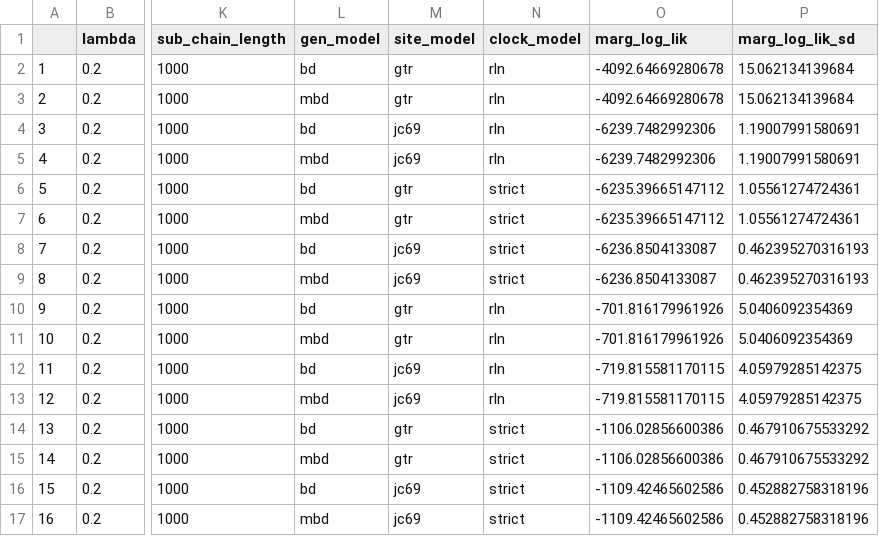
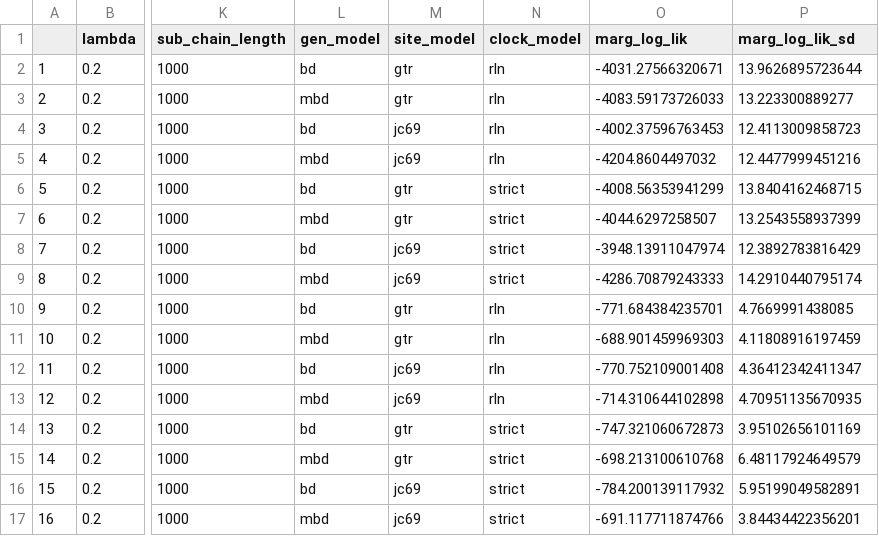
Before and after one commit to richelbilderbeek/razzo, a CSV file: inst/extdata/razzo_project/results/marg_liks.csv, drawn as a sheet; only a part is shown, gaps mark what is left out; the diff names each change by its address in the sheet, - before the commit and + after, or states it on an @@ line.

```diff
--- a/inst/extdata/razzo_project/results/marg_liks.csv
+++ b/inst/extdata/razzo_project/results/marg_liks.csv
-O2 (marg_log_lik): -4092.64669280678
+O2 (marg_log_lik): -4031.27566320671
-P2 (marg_log_lik_sd): 15.062134139684
+P2 (marg_log_lik_sd): 13.9626895723644
-O3 (marg_log_lik): -4092.64669280678
+O3 (marg_log_lik): -4083.59173726033
-P3 (marg_log_lik_sd): 15.062134139684
+P3 (marg_log_lik_sd): 13.223300889277
-O4 (marg_log_lik): -6239.7482992306
+O4 (marg_log_lik): -4002.37596763453
-P4 (marg_log_lik_sd): 1.19007991580691
+P4 (marg_log_lik_sd): 12.4113009858723
-O5 (marg_log_lik): -6239.7482992306
+O5 (marg_log_lik): -4204.8604497032
-P5 (marg_log_lik_sd): 1.19007991580691
+P5 (marg_log_lik_sd): 12.4477999451216
-O6 (marg_log_lik): -6235.39665147112
+O6 (marg_log_lik): -4008.56353941299
-P6 (marg_log_lik_sd): 1.05561274724361
+P6 (marg_log_lik_sd): 13.8404162468715
-O7 (marg_log_lik): -6235.39665147112
+O7 (marg_log_lik): -4044.6297258507
-P7 (marg_log_lik_sd): 1.05561274724361
+P7 (marg_log_lik_sd): 13.2543558937399
-O8 (marg_log_lik): -6236.8504133087
+O8 (marg_log_lik): -3948.13911047974
-P8 (marg_log_lik_sd): 0.462395270316193
+P8 (marg_log_lik_sd): 12.3892783816429
-O9 (marg_log_lik): -6236.8504133087
+O9 (marg_log_lik): -4286.70879243333
-P9 (marg_log_lik_sd): 0.462395270316193
+P9 (marg_log_lik_sd): 14.2910440795174
-O10 (marg_log_lik): -701.816179961926
+O10 (marg_log_lik): -771.684384235701
-P10 (marg_log_lik_sd): 5.0406092354369
+P10 (marg_log_lik_sd): 4.7669991438085
-O11 (marg_log_lik): -701.816179961926
+O11 (marg_log_lik): -688.901459969303
-P11 (marg_log_lik_sd): 5.0406092354369
+P11 (marg_log_lik_sd): 4.11808916197459
-O12 (marg_log_lik): -719.815581170115
+O12 (marg_log_lik): -770.752109001408
-P12 (marg_log_lik_sd): 4.05979285142375
+P12 (marg_log_lik_sd): 4.36412342411347
-O13 (marg_log_lik): -719.815581170115
+O13 (marg_log_lik): -714.310644102898
-P13 (marg_log_lik_sd): 4.05979285142375
+P13 (marg_log_lik_sd): 4.70951135670935
-O14 (marg_log_lik): -1106.02856600386
+O14 (marg_log_lik): -747.321060672873
-P14 (marg_log_lik_sd): 0.467910675533292
+P14 (marg_log_lik_sd): 3.95102656101169
-O15 (marg_log_lik): -1106.02856600386
+O15 (marg_log_lik): -698.213100610768
-P15 (marg_log_lik_sd): 0.467910675533292
+P15 (marg_log_lik_sd): 6.48117924649579
-O16 (marg_log_lik): -1109.42465602586
+O16 (marg_log_lik): -784.200139117932
-P16 (marg_log_lik_sd): 0.452882758318196
+P16 (marg_log_lik_sd): 5.95199049582891
-O17 (marg_log_lik): -1109.42465602586
+O17 (marg_log_lik): -691.117711874766
-P17 (marg_log_lik_sd): 0.452882758318196
+P17 (marg_log_lik_sd): 3.84434422356201
```
Also changed, not shown: 3 other files.
